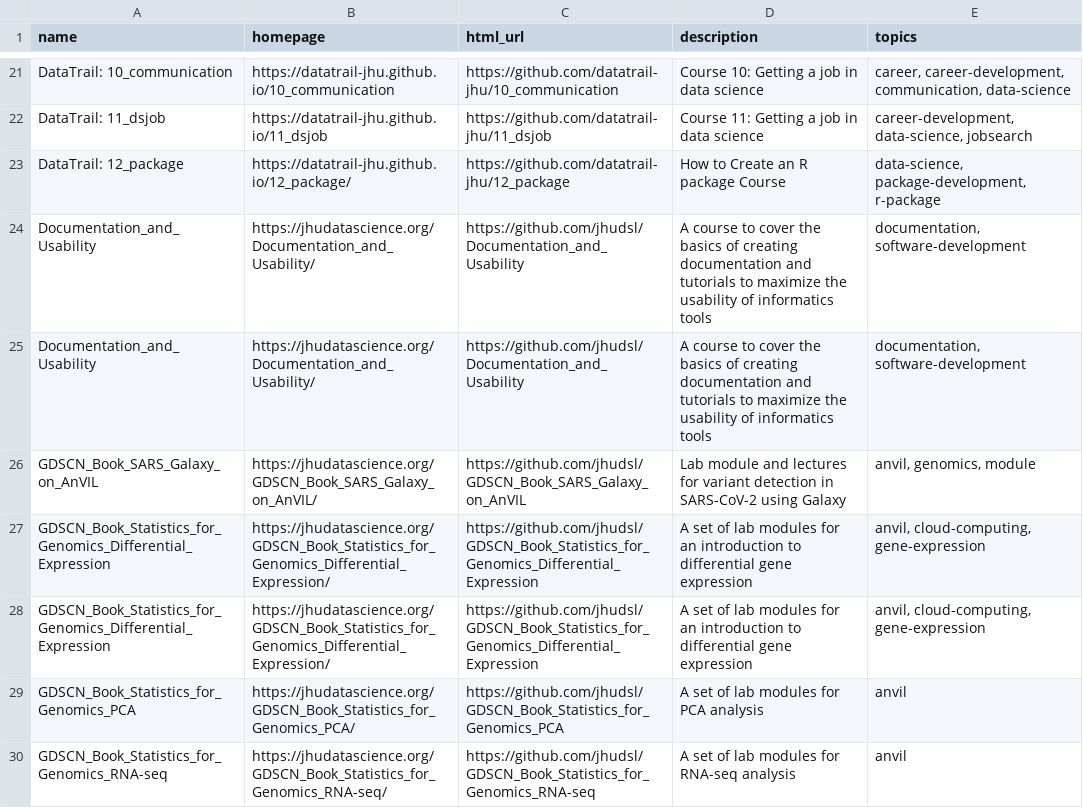
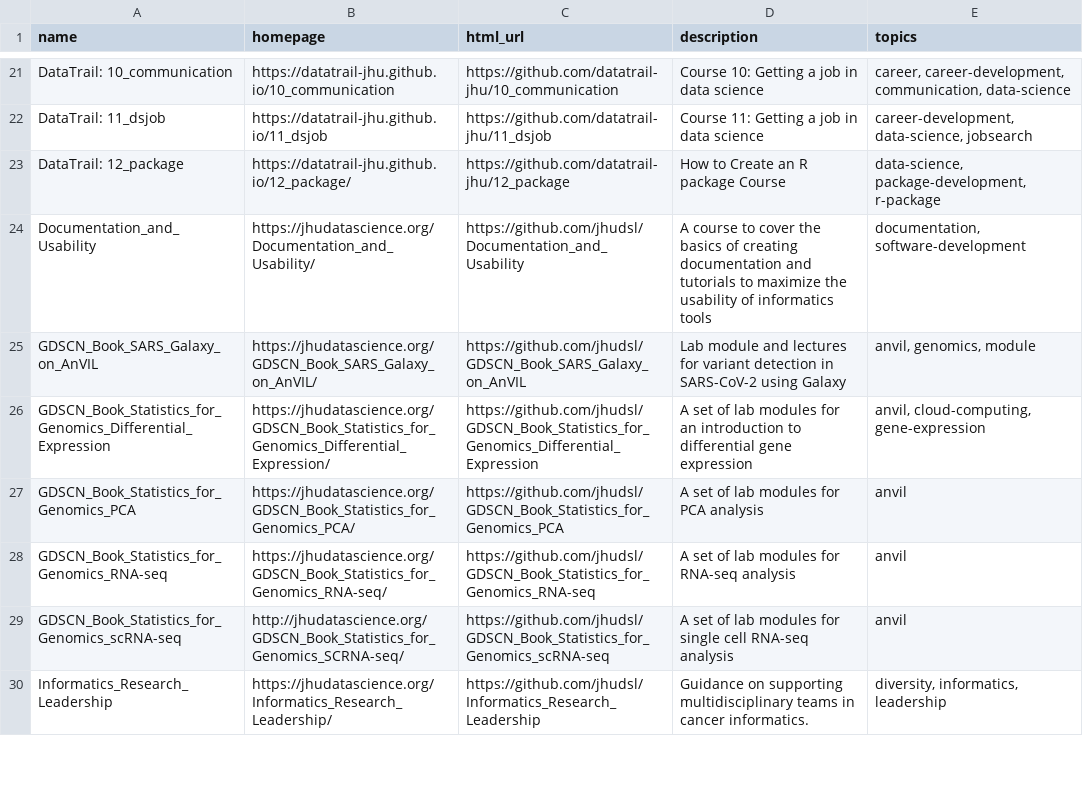
Before and after one commit to fhdsl/DaSL_Collection, a TSV file: resources/collection.tsv, drawn as a sheet; only a part is shown, gaps mark what is left out; the shorter side is filled out with more unchanged rows; the diff covers the shown part only.

```diff
--- a/resources/collection.tsv
+++ b/resources/collection.tsv
@@ -24,5 +24,3 @@ DataTrail: 12_package	https://datatrail-jhu.github.io/12_package/	https://github
 Documentation_and_Usability	https://jhudatascience.org/Documentation_and_Usability/	https://github.com/jhudsl/Documentation_and_Usability	A course to cover the basics of creating documentation and tutorials to maximize the usability of informatics tools	documentation, software-development
-Documentation_and_Usability	https://jhudatascience.org/Documentation_and_Usability/	https://github.com/jhudsl/Documentation_and_Usability	A course to cover the basics of creating documentation and tutorials to maximize the usability of informatics tools	documentation, software-development
 GDSCN_Book_SARS_Galaxy_on_AnVIL	https://jhudatascience.org/GDSCN_Book_SARS_Galaxy_on_AnVIL/	https://github.com/jhudsl/GDSCN_Book_SARS_Galaxy_on_AnVIL	Lab module and lectures for variant detection in SARS-CoV-2 using Galaxy	anvil, genomics, module
-GDSCN_Book_Statistics_for_Genomics_Differential_Expression	https://jhudatascience.org/GDSCN_Book_Statistics_for_Genomics_Differential_Expression/	https://github.com/jhudsl/GDSCN_Book_Statistics_for_Genomics_Differential_Expression	A set of lab modules for an introduction to differential gene expression	anvil, cloud-computing, gene-expression
 GDSCN_Book_Statistics_for_Genomics_Differential_Expression	https://jhudatascience.org/GDSCN_Book_Statistics_for_Genomics_Differential_Expression/	https://github.com/jhudsl/GDSCN_Book_Statistics_for_Genomics_Differential_Expression	A set of lab modules for an introduction to differential gene expression	anvil, cloud-computing, gene-expression
```
Also changed, not shown: 2 added rows and 4 removed rows elsewhere in this file.
